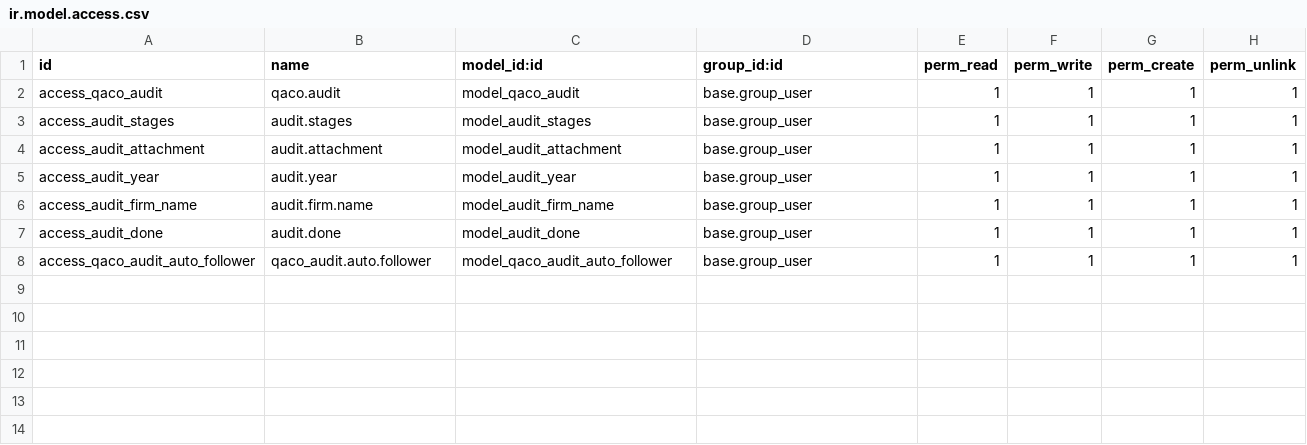
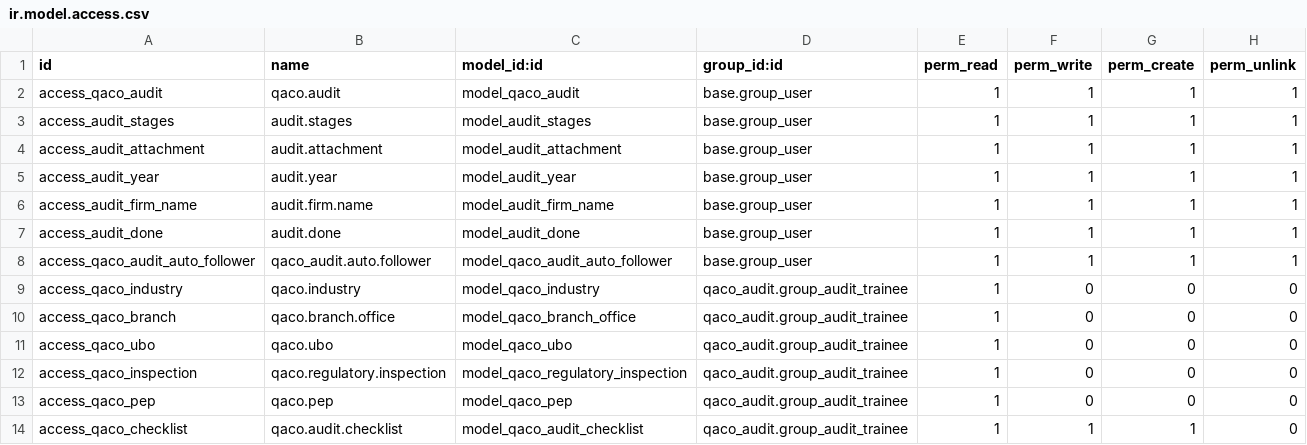
Before and after one commit to mbq11190/alamaudit, a CSV file: qaco_audit/security/ir.model.access.csv, drawn as a sheet; the diff names each change by its address in the sheet, - before the commit and + after, or states it on an @@ line.

```diff
--- a/qaco_audit/security/ir.model.access.csv
+++ b/qaco_audit/security/ir.model.access.csv
+row 9: access_qaco_industry | qaco.industry | model_qaco_industry | qaco_audit.group_audit_trainee | 1 | 0 | 0 | 0
+row 10: access_qaco_branch | qaco.branch.office | model_qaco_branch_office | qaco_audit.group_audit_trainee | 1 | 0 | 0 | 0
+row 11: access_qaco_ubo | qaco.ubo | model_qaco_ubo | qaco_audit.group_audit_trainee | 1 | 0 | 0 | 0
+row 12: access_qaco_inspection | qaco.regulatory.inspection | model_qaco_regulatory_inspection | qaco_audit.group_audit_trainee | 1 | 0 | 0 | 0
+row 13: access_qaco_pep | qaco.pep | model_qaco_pep | qaco_audit.group_audit_trainee | 1 | 0 | 0 | 0
+row 14: access_qaco_checklist | qaco.audit.checklist | model_qaco_audit_checklist | qaco_audit.group_audit_trainee | 1 | 1 | 1 | 0
```
Also changed, not shown: qaco_client_onboarding/security/ir.model.access.csv.
